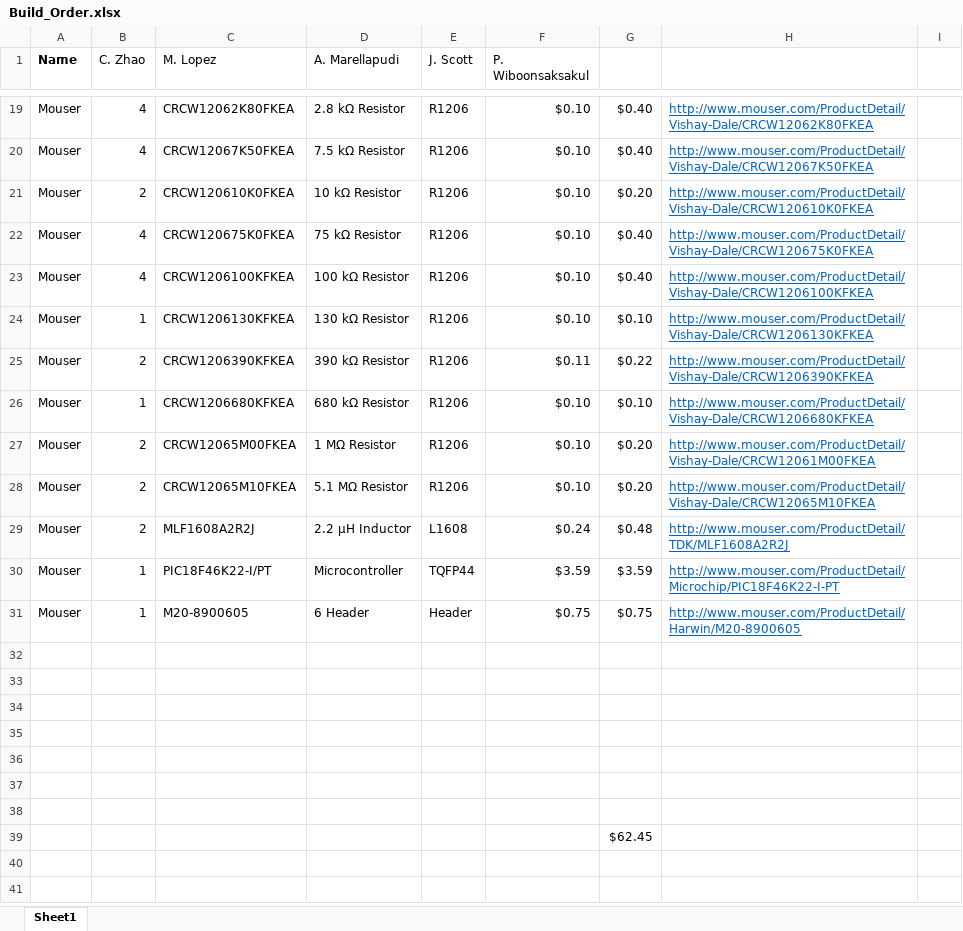
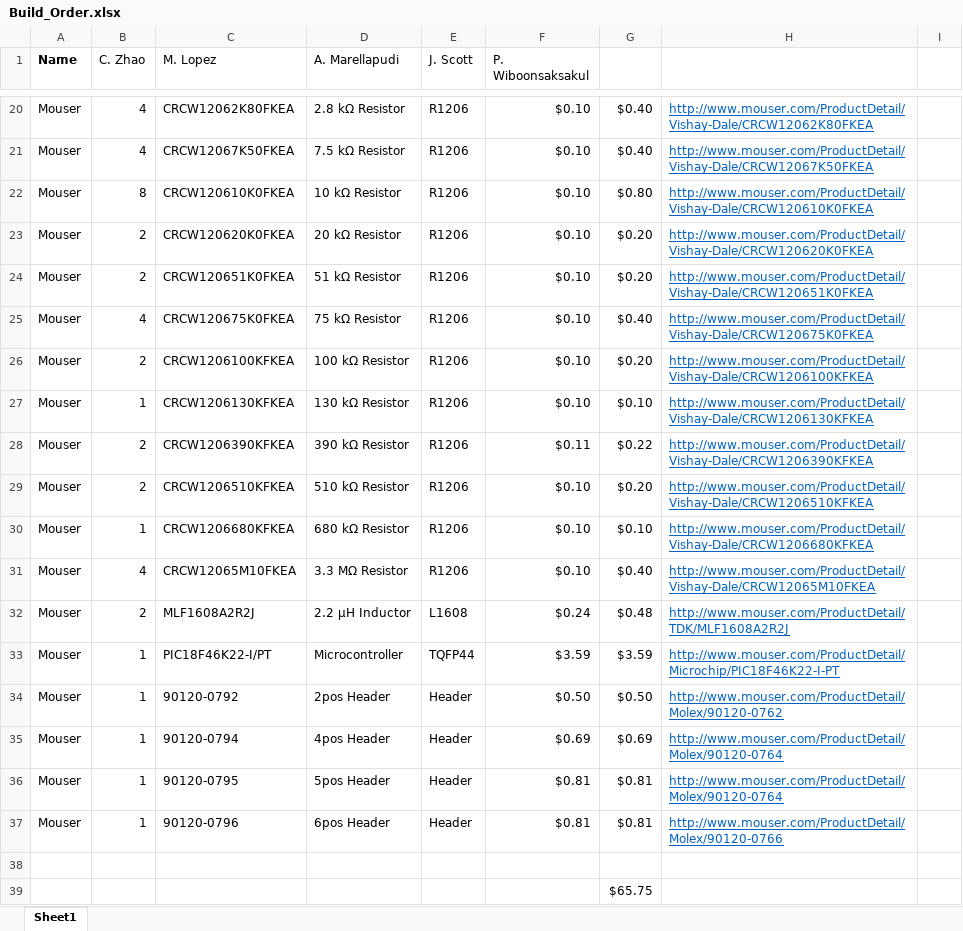
Before and after one commit to imatlopez/EMG-Decoder, an Excel workbook: Forms/Build_Order.xlsx, sheet Sheet1, drawn as a sheet; only a part is shown, gaps mark what is left out; values as stored, in another font and other column widths than the file's, no borders; removed rows and columns are numbered as before the commit, all else as after; the diff covers the shown part only; the diff names each change by its address in the sheet, - before the commit and + after, or states it on an @@ line.

```diff
--- a/Forms/Build_Order.xlsx (sheet Sheet1)
+++ b/Forms/Build_Order.xlsx (sheet Sheet1)
-B22 (C. Zhao): 2
+B22 (C. Zhao): 8
-G22: $0.20
+G22: $0.80
+row 23: Mouser | 2 | CRCW120620K0FKEA | 20 kΩ Resistor | R1206 | $0.10 | $0.20 | http://www.mouser.com/ProductDetail/Vishay-Dale/CRCW120620K0FKEA
+row 24: Mouser | 2 | CRCW120651K0FKEA | 51 kΩ Resistor | R1206 | $0.10 | $0.20 | http://www.mouser.com/ProductDetail/Vishay-Dale/CRCW120651K0FKEA
-B26 (C. Zhao): 4
+B26 (C. Zhao): 2
-G26: $0.40
+G26: $0.20
+row 29: Mouser | 2 | CRCW1206510KFKEA | 510 kΩ Resistor | R1206 | $0.10 | $0.20 | http://www.mouser.com/ProductDetail/Vishay-Dale/CRCW1206510KFKEA
-row 27: Mouser | 2 | CRCW12065M00FKEA | 1 MΩ Resistor | R1206 | $0.10 | $0.20 | http://www.mouser.com/ProductDetail/Vishay-Dale/CRCW12061M00FKEA
-B31 (C. Zhao): 2
+B31 (C. Zhao): 4
-D31 (A. Marellapudi): 5.1 MΩ Resistor
+D31 (A. Marellapudi): 3.3 MΩ Resistor
-G31: $0.20
+G31: $0.40
+row 34: Mouser | 1 | 90120-0792 | 2pos Header | Header | $0.50 | $0.50 | http://www.mouser.com/ProductDetail/Molex/90120-0762
+row 35: Mouser | 1 | 90120-0794 | 4pos Header | Header | $0.69 | $0.69 | http://www.mouser.com/ProductDetail/Molex/90120-0764
+row 36: Mouser | 1 | 90120-0795 | 5pos Header | Header | $0.81 | $0.81 | http://www.mouser.com/ProductDetail/Molex/90120-0764
-C37 (M. Lopez): M20-8900605
+C37 (M. Lopez): 90120-0796
-D37 (A. Marellapudi): 6 Header
+D37 (A. Marellapudi): 6pos Header
-F37 (P. Wiboonsaksakul): $0.75
+F37 (P. Wiboonsaksakul): $0.81
-G37: $0.75
+G37: $0.81
-H37: http://www.mouser.com/ProductDetail/Harwin/M20-8900605
+H37: http://www.mouser.com/ProductDetail/Molex/90120-0766
-row 33: (empty)
-row 34: (empty)
-row 35: (empty)
-row 36: (empty)
-row 37: (empty)
-row 38: (empty)
-G39: $62.45
+G39: $65.75
```
Also changed, not shown: 1 added row and 6 edited cells elsewhere in this sheet, formulas that keep their value, 9 other files.
